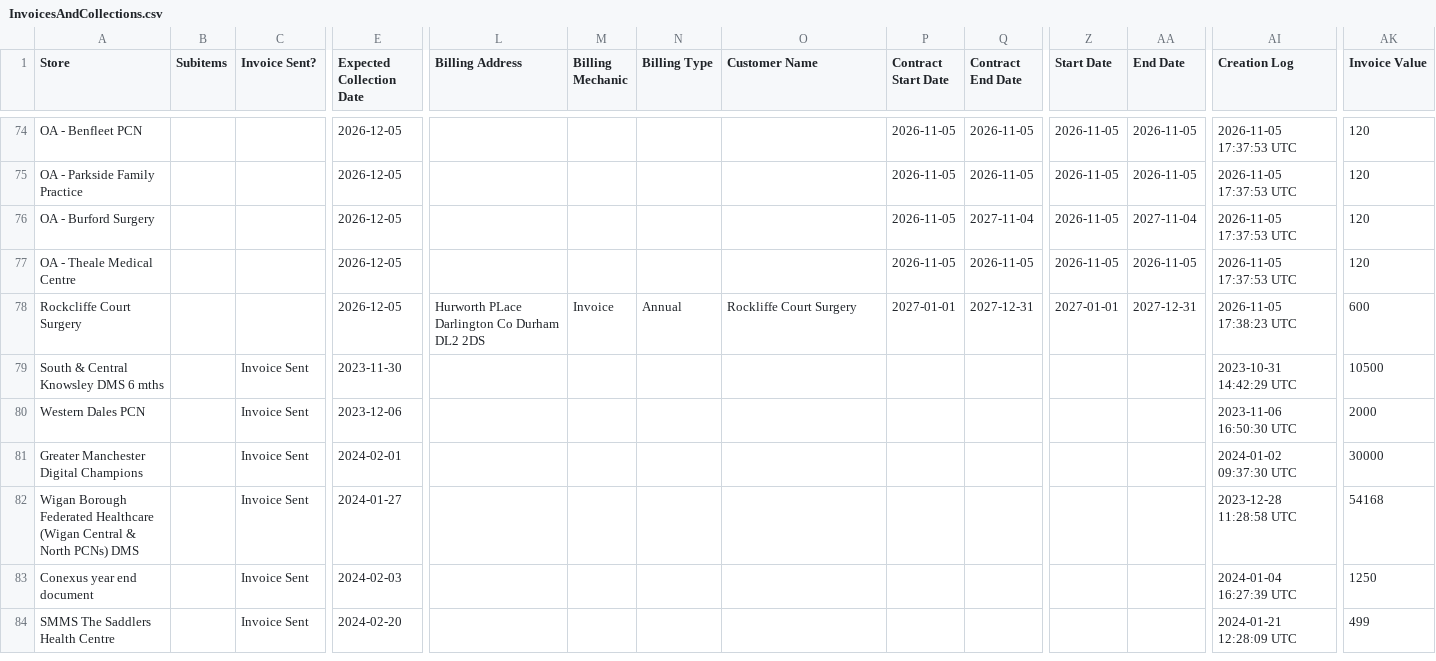
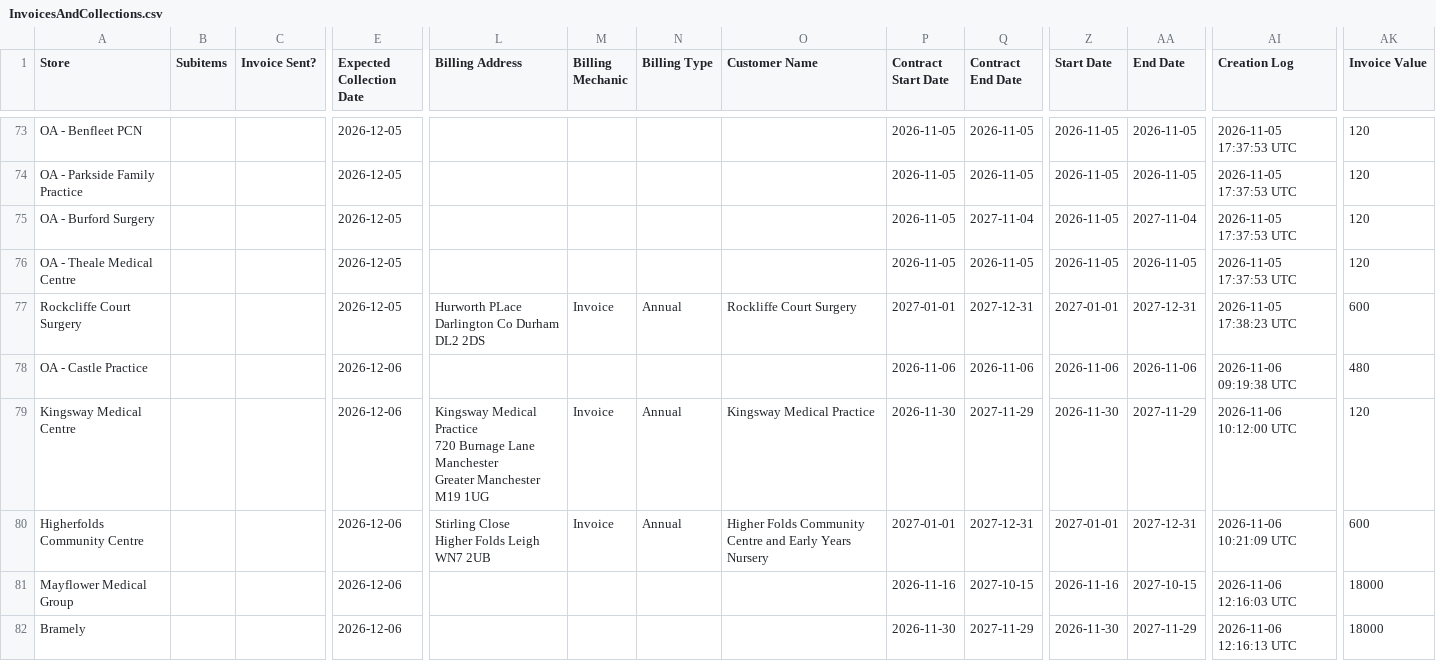
Before and after one commit to JCRedmoorHealth/vercel-mcp-python, a CSV file: Boards data/InvoicesAndCollections.csv, drawn as a sheet; only a part is shown, gaps mark what is left out; the shorter side is filled out with more unchanged rows; rows hold the shown columns only; ↵ is a line break in a cell; the diff covers the shown part only; the diff names each change by its address in the sheet, - before the commit and + after, or states it on an @@ line.

```diff
--- a/Boards data/InvoicesAndCollections.csv
+++ b/Boards data/InvoicesAndCollections.csv
+row 78: OA - Castle Practice |  |  | 2026-12-06 |  |  |  |  | 2026-11-06 | 2026-11-06 | 2026-11-06 | 2026-11-06 | 2026-11-06 09:19:38 UTC | 480
+row 79: Kingsway Medical Centre |  |  | 2026-12-06 | Kingsway Medical Practice ↵ 720 Burnage Lane ↵ Manchester ↵ Greater Manchester M19 1UG | Invoice | Annual | Kingsway Medical Practice | 2026-11-30 | 2027-11-29 | 2026-11-30 | 2027-11-29 | 2026-11-06 10:12:00 UTC | 120
+row 80: Higherfolds Community Centre |  |  | 2026-12-06 | Stirling Close ↵ Higher Folds Leigh WN7 2UB | Invoice | Annual | Higher Folds Community Centre and Early Years Nursery | 2027-01-01 | 2027-12-31 | 2027-01-01 | 2027-12-31 | 2026-11-06 10:21:09 UTC | 600
+row 81: Mayflower Medical Group |  |  | 2026-12-06 |  |  |  |  | 2026-11-16 | 2027-10-15 | 2026-11-16 | 2027-10-15 | 2026-11-06 12:16:03 UTC | 18000
+row 82: Bramely |  |  | 2026-12-06 |  |  |  |  | 2026-11-30 | 2027-11-29 | 2026-11-30 | 2027-11-29 | 2026-11-06 12:16:13 UTC | 18000
```
Also changed, not shown: 4 added rows and 1 removed row elsewhere in this file, Boards data/OpportunitiesBoard.csv, Boards data/SMMSMasterList.csv, 1 other file.
